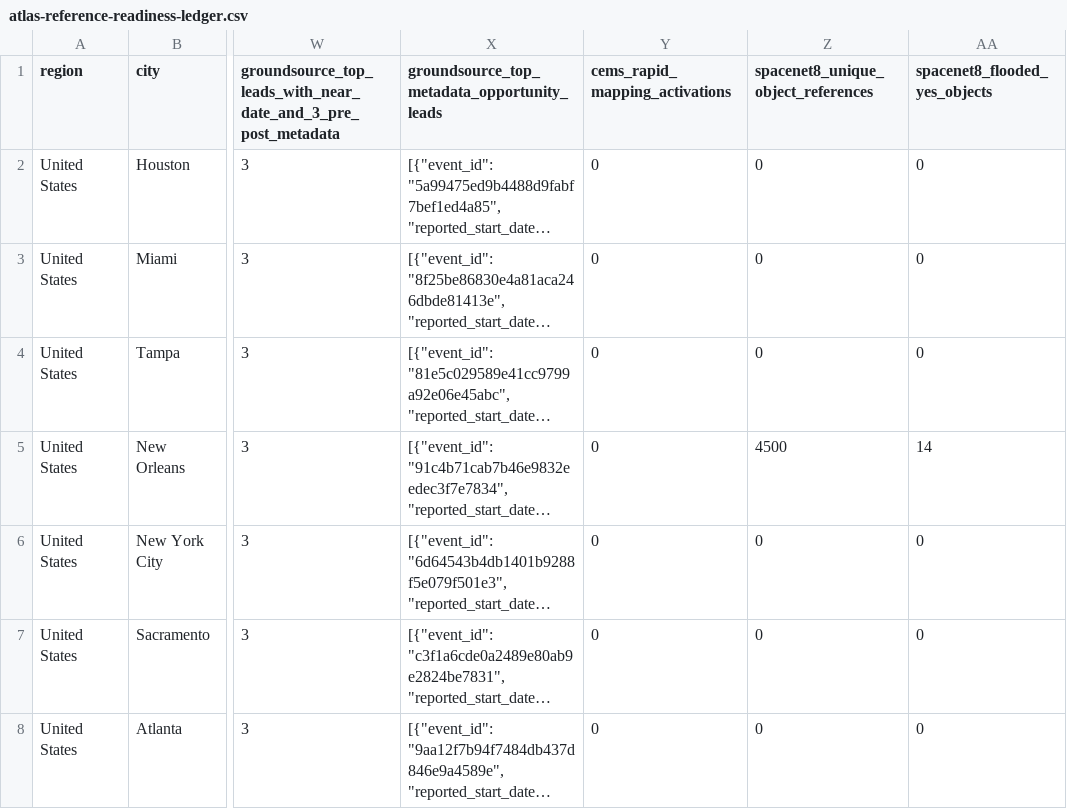
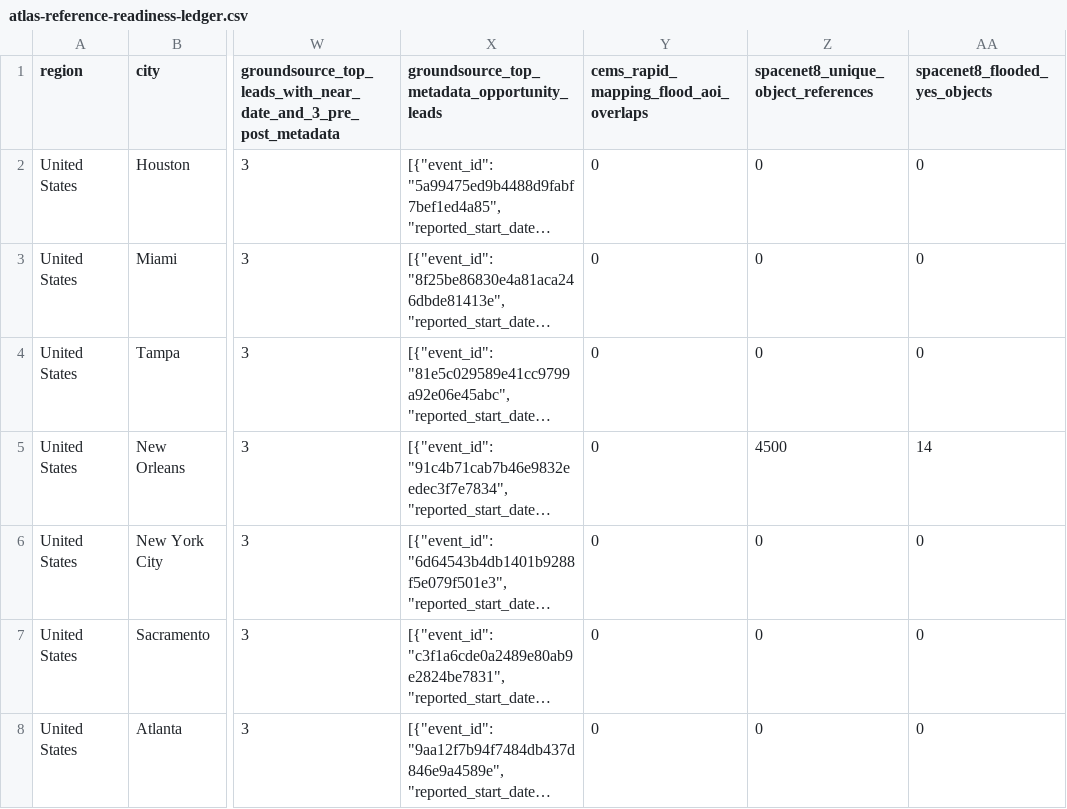
Before and after one commit to Shawdaimarie/atlas-water-screening, a CSV file: dist/atlas-reference-readiness-ledger.csv, drawn as a sheet; only a part is shown, gaps mark what is left out; long unchanged cells end in …; the diff names each change by its address in the sheet, - before the commit and + after, or states it on an @@ line.

```diff
--- a/dist/atlas-reference-readiness-ledger.csv
+++ b/dist/atlas-reference-readiness-ledger.csv
-Y1: cems_rapid_mapping_activations
+Y1: cems_rapid_mapping_flood_aoi_overlaps
```
Also changed, not shown: dist/atlas-site-selection-evidence-matrix.csv, outputs/atlas-reference-readiness-ledger.csv, 40 other files.
